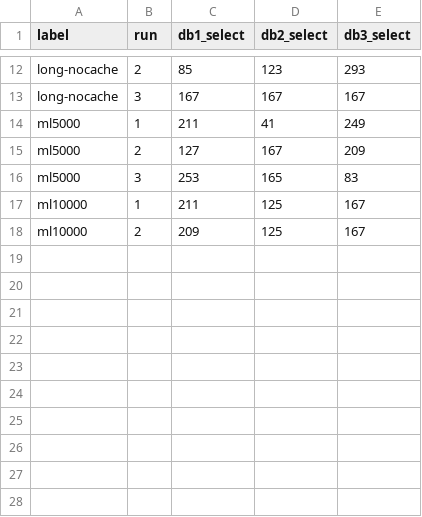
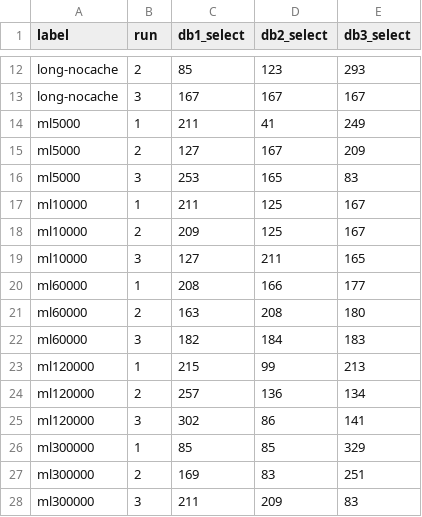
Before and after one commit to dj258255/incident-lab, a CSV file: sessions/R03-reader-endpoint-skew/results/query-share.csv, drawn as a sheet; only a part is shown, gaps mark what is left out; the diff names each change by its address in the sheet, - before the commit and + after, or states it on an @@ line.

```diff
--- a/sessions/R03-reader-endpoint-skew/results/query-share.csv
+++ b/sessions/R03-reader-endpoint-skew/results/query-share.csv
+row 19: ml10000 | 3 | 127 | 211 | 165
+row 20: ml60000 | 1 | 208 | 166 | 177
+row 21: ml60000 | 2 | 163 | 208 | 180
+row 22: ml60000 | 3 | 182 | 184 | 183
+row 23: ml120000 | 1 | 215 | 99 | 213
+row 24: ml120000 | 2 | 257 | 136 | 134
+row 25: ml120000 | 3 | 302 | 86 | 141
+row 26: ml300000 | 1 | 85 | 85 | 329
+row 27: ml300000 | 2 | 169 | 83 | 251
+row 28: ml300000 | 3 | 211 | 209 | 83
```
Also changed, not shown: sessions/A19-subtransaction-slru/results/version-compare.csv, 29 other files.
